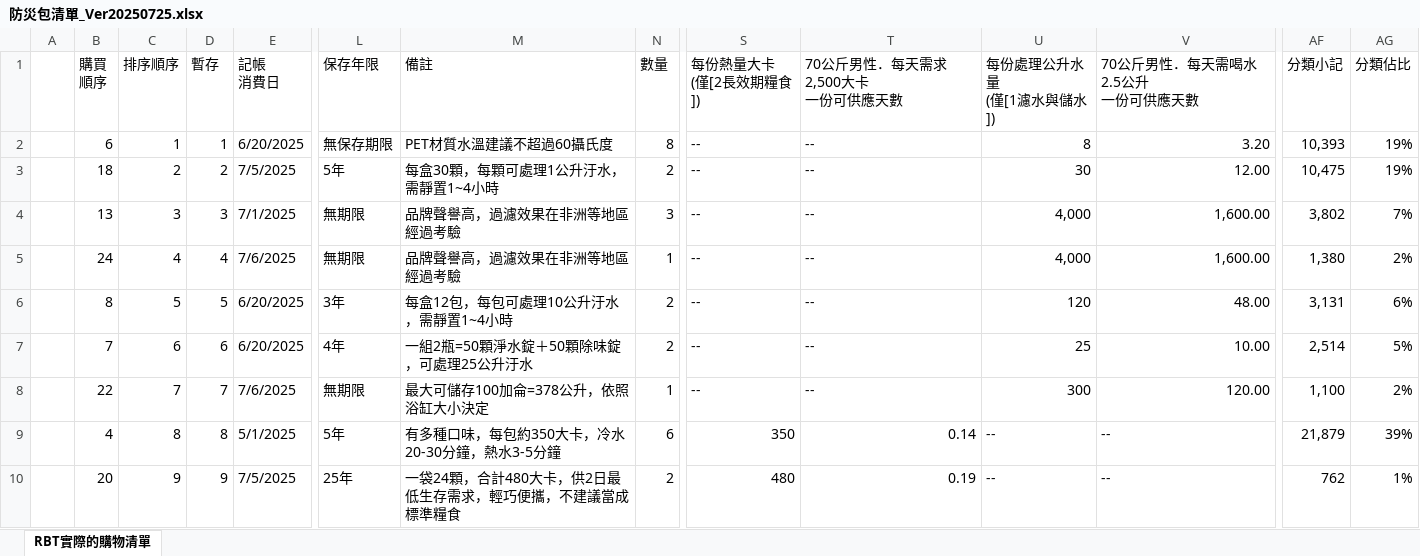
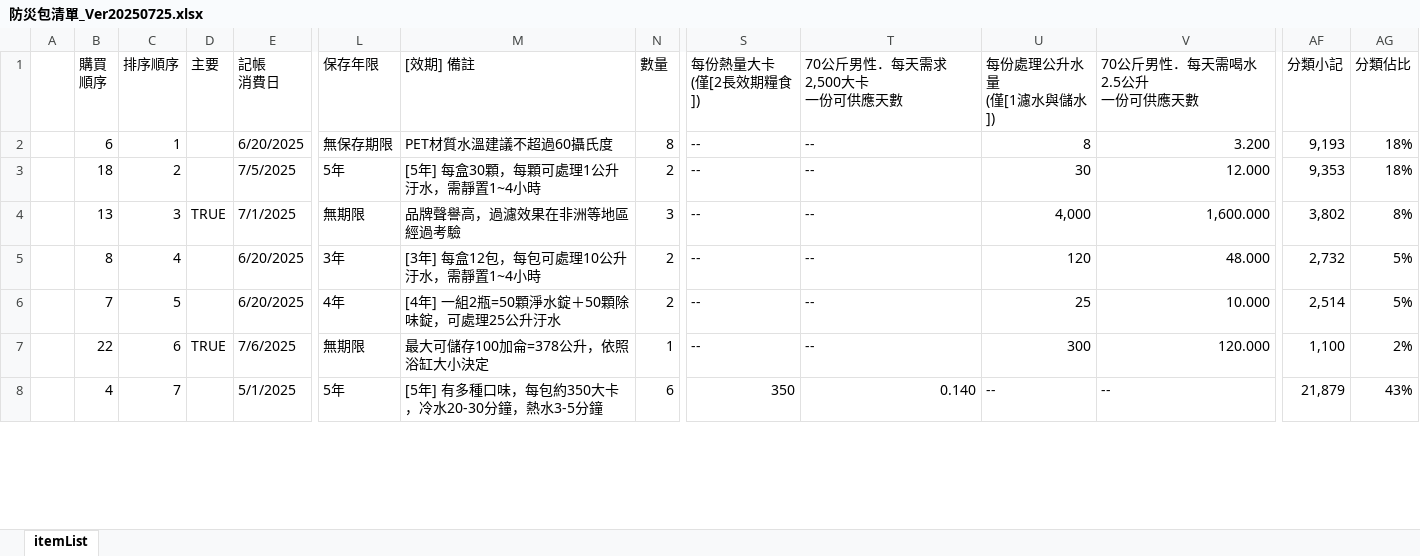
Before and after one commit to Robert3h/survival_pack, an Excel workbook: 防災包清單_Ver20250725.xlsx, sheet itemList, drawn as a sheet; only a part is shown, gaps mark what is left out; values as stored, in another font and other column widths than the file's, no cell formats; conditional formats not drawn; removed rows and columns are numbered as before the commit, all else as after; rows hold the shown columns only; the diff covers the shown part only; the diff names each change by its address in the sheet, - before the commit and + after, or states it on an @@ line.

Commit message:
Add files via upload

```diff
--- a/防災包清單_Ver20250725.xlsx (sheet itemList)
+++ b/防災包清單_Ver20250725.xlsx (sheet itemList)
-sheet tab: RBT實際的購物清單
+sheet tab: itemList
-D1: 暫存
+D1: 主要
-M1: 備註
+M1: [效期] 備註
-D2 (主要): 1
+D2 (主要): (empty)
-V2 (70公斤男性．每天需喝水2.5公升 一份可供應天數): 3.20
+V2 (70公斤男性．每天需喝水2.5公升 一份可供應天數): 3.200
-AF2 (分類小記): 10,393
+AF2 (分類小記): 9,193
-AG2:AG3 (分類佔比): 19%
+AG2:AG3 (分類佔比): 18%
-D3 (主要): 2
+D3 (主要): (empty)
-M3 ([效期] 備註): 每盒30顆，每顆可處理1公升汙水，需靜置1~4小時
+M3 ([效期] 備註): [5年] 每盒30顆，每顆可處理1公升汙水，需靜置1~4小時
-V3 (70公斤男性．每天需喝水2.5公升 一份可供應天數): 12.00
+V3 (70公斤男性．每天需喝水2.5公升 一份可供應天數): 12.000
-AF3 (分類小記): 10,475
+AF3 (分類小記): 9,353
-D4 (主要): 3
+D4 (主要): TRUE
-V4 (70公斤男性．每天需喝水2.5公升 一份可供應天數): 1,600.00
+V4 (70公斤男性．每天需喝水2.5公升 一份可供應天數): 1,600.000
-AG4 (分類佔比): 7%
+AG4 (分類佔比): 8%
-row 5:  | 24 | 4 | 4 | 7/6/2025 | 無期限 | 品牌聲譽高，過濾效果在非洲等地區經過考驗 | 1 | -- | -- | 4,000 | 1,600.00 | 1,380 | 2%
-C5 (排序順序): 5
+C5 (排序順序): 4
-D5 (主要): 5
+D5 (主要): (empty)
-M5 ([效期] 備註): 每盒12包，每包可處理10公升汙水，需靜置1~4小時
+M5 ([效期] 備註): [3年] 每盒12包，每包可處理10公升汙水，需靜置1~4小時
-V5 (70公斤男性．每天需喝水2.5公升 一份可供應天數): 48.00
+V5 (70公斤男性．每天需喝水2.5公升 一份可供應天數): 48.000
-AF5 (分類小記): 3,131
+AF5 (分類小記): 2,732
-AG5 (分類佔比): 6%
+AG5 (分類佔比): 5%
-C6 (排序順序): 6
+C6 (排序順序): 5
-D6 (主要): 6
+D6 (主要): (empty)
-M6 ([效期] 備註): 一組2瓶=50顆淨水錠＋50顆除味錠，可處理25公升汙水
+M6 ([效期] 備註): [4年] 一組2瓶=50顆淨水錠＋50顆除味錠，可處理25公升汙水
-V6 (70公斤男性．每天需喝水2.5公升 一份可供應天數): 10.00
+V6 (70公斤男性．每天需喝水2.5公升 一份可供應天數): 10.000
-C7 (排序順序): 7
+C7 (排序順序): 6
-D7 (主要): 7
+D7 (主要): TRUE
-V7 (70公斤男性．每天需喝水2.5公升 一份可供應天數): 120.00
+V7 (70公斤男性．每天需喝水2.5公升 一份可供應天數): 120.000
-C8 (排序順序): 8
+C8 (排序順序): 7
-D8 (主要): 8
+D8 (主要): (empty)
-M8 ([效期] 備註): 有多種口味，每包約350大卡，冷水20-30分鐘，熱水3-5分鐘
+M8 ([效期] 備註): [5年] 有多種口味，每包約350大卡，冷水20-30分鐘，熱水3-5分鐘
-T8 (70公斤男性．每天需求2,500大卡 一份可供應天數): 0.14
+T8 (70公斤男性．每天需求2,500大卡 一份可供應天數): 0.140
-AG8 (分類佔比): 39%
+AG8 (分類佔比): 43%
-row 10:  | 20 | 9 | 9 | 7/5/2025 | 25年 | 一袋24顆，合計480大卡，供2日最低生存需求，輕巧便攜，不建議當成標準糧食 | 2 | 480 | 0.19 | -- | -- | 762 | 1%
```
Also changed, not shown: 2 removed rows and 74 edited cells elsewhere in this sheet, cell formats, formulas that keep their value.
